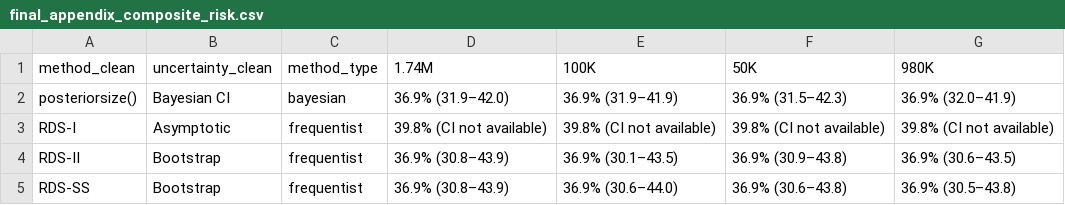
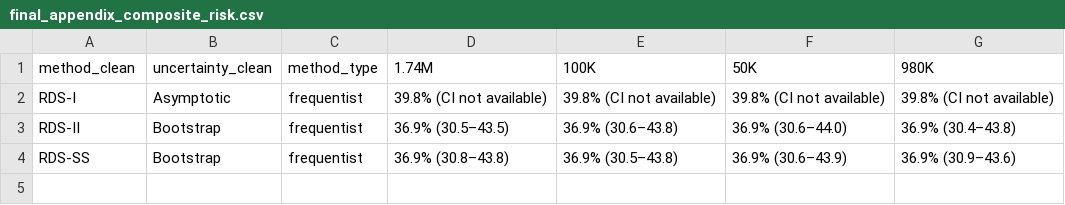
Before and after one commit to smoser11/DWeMSinUK, a CSV file: output/tables/final_appendix_composite_risk.csv, drawn as a sheet.

```diff
--- a/output/tables/final_appendix_composite_risk.csv
+++ b/output/tables/final_appendix_composite_risk.csv
@@ -1,5 +1,4 @@
 "method_clean","uncertainty_clean","method_type","1.74M","100K","50K","980K"
-"posteriorsize()","Bayesian CI","bayesian","36.9% (31.9–42.0)","36.9% (31.9–41.9)","36.9% (31.5–42.3)","36.9% (32.0–41.9)"
 "RDS-I","Asymptotic","frequentist","39.8% (CI not available)","39.8% (CI not available)","39.8% (CI not available)","39.8% (CI not available)"
-"RDS-II","Bootstrap","frequentist","36.9% (30.8–43.9)","36.9% (30.1–43.5)","36.9% (30.9–43.8)","36.9% (30.6–43.5)"
-"RDS-SS","Bootstrap","frequentist","36.9% (30.8–43.9)","36.9% (30.6–44.0)","36.9% (30.6–43.8)","36.9% (30.5–43.8)"
+"RDS-II","Bootstrap","frequentist","36.9% (30.5–43.5)","36.9% (30.6–43.8)","36.9% (30.6–44.0)","36.9% (30.4–43.8)"
+"RDS-SS","Bootstrap","frequentist","36.9% (30.8–43.8)","36.9% (30.5–43.8)","36.9% (30.6–43.9)","36.9% (30.9–43.6)"
```
Also changed, not shown: output/tables/final_appendix_access_to_help_rds.csv, output/tables/final_appendix_excessive_hours_rds.csv, 8 other files.
